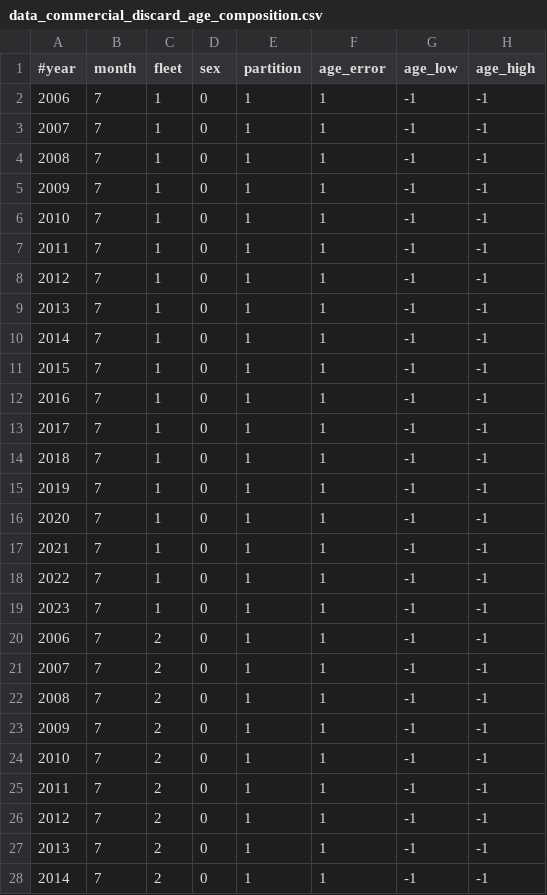
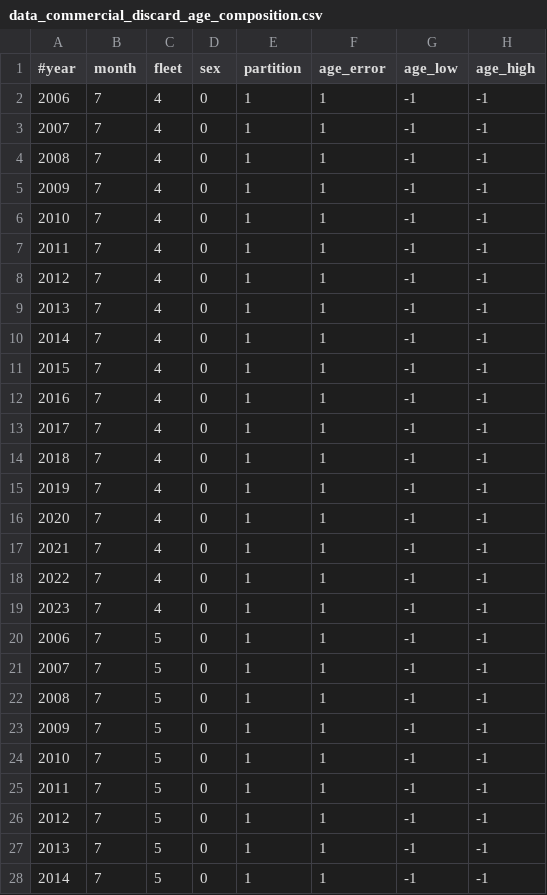
Before and after one commit to pfmc-assessments/sablefish_2025, a CSV file: data-processed/data_commercial_discard_age_composition.csv, drawn as a sheet; only a part is shown; the diff covers the shown part only; the diff names each change by its address in the sheet, - before the commit and + after, or states it on an @@ line.

```diff
--- a/data-processed/data_commercial_discard_age_composition.csv
+++ b/data-processed/data_commercial_discard_age_composition.csv
-C2:C19 (fleet): 1
+C2:C19 (fleet): 4
-C20:C28 (fleet): 2
+C20:C28 (fleet): 5
```
Also changed, not shown: 27 edited cells elsewhere in this file, data-processed/data_ashop_discard_composition.csv, data-processed/data_commercial_discard_length_composition.csv, 2 other files.
